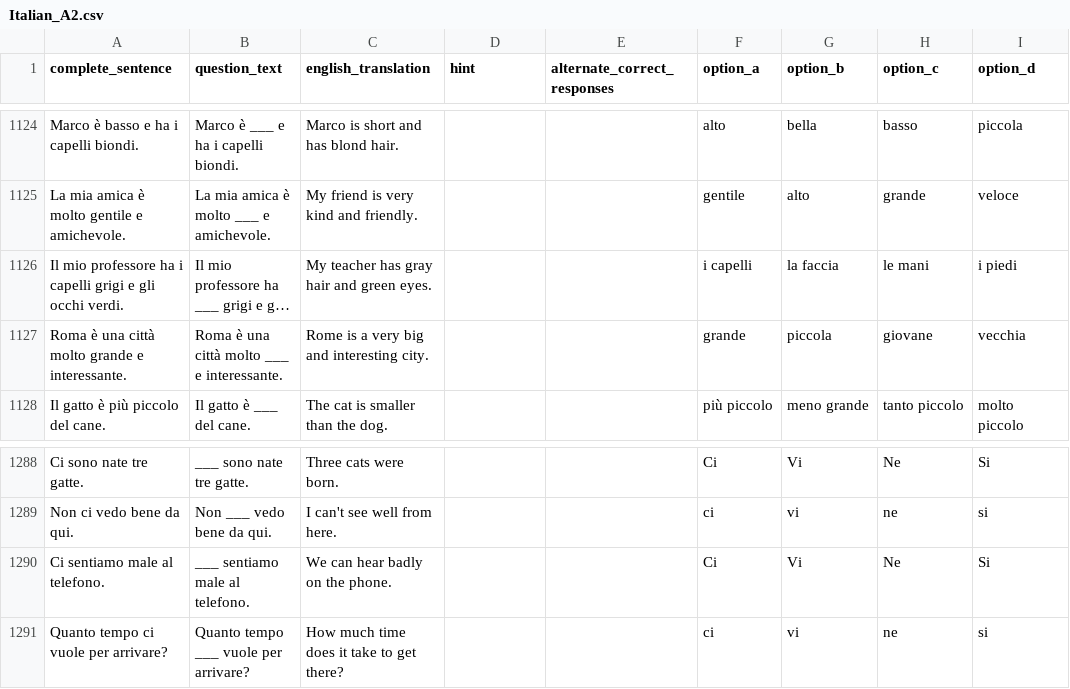
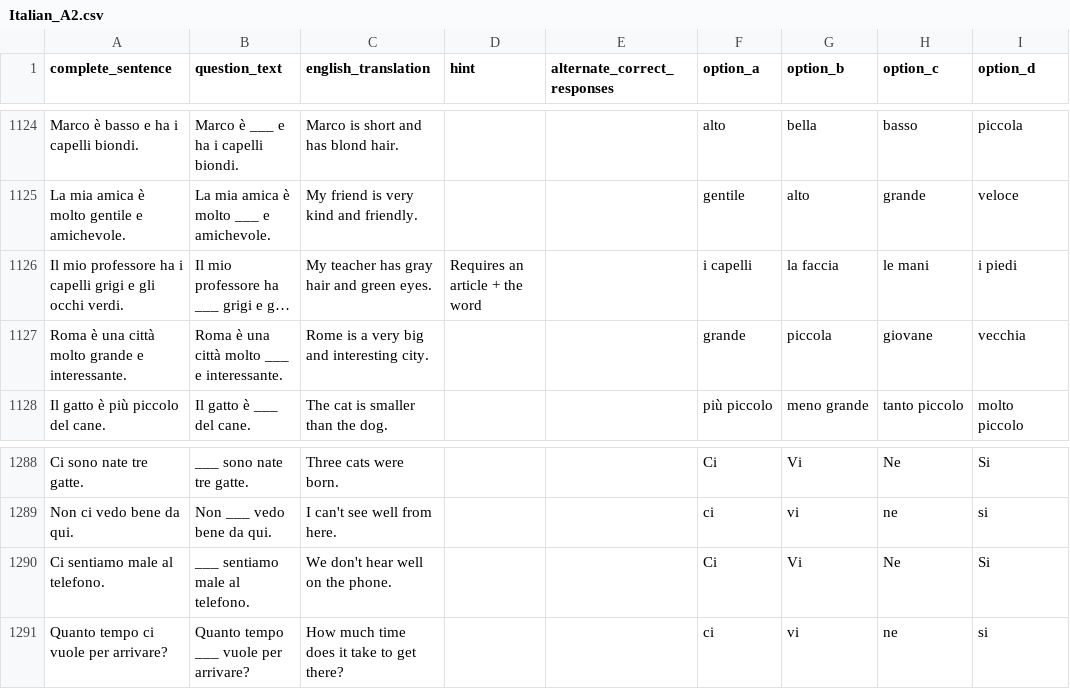
Before and after one commit to jvgiordano/LearnItalian, a CSV file: data/Italian_A2.csv, drawn as a sheet; only a part is shown, gaps mark what is left out; long unchanged cells end in …; the diff names each change by its address in the sheet, - before the commit and + after, or states it on an @@ line.

```diff
--- a/data/Italian_A2.csv
+++ b/data/Italian_A2.csv
-D1126 (hint): (empty)
+D1126 (hint): Requires an article + the word
-C1290 (english_translation): We can hear badly on the phone.
+C1290 (english_translation): We don't hear well on the phone.
```
Also changed, not shown: 26 other files.
